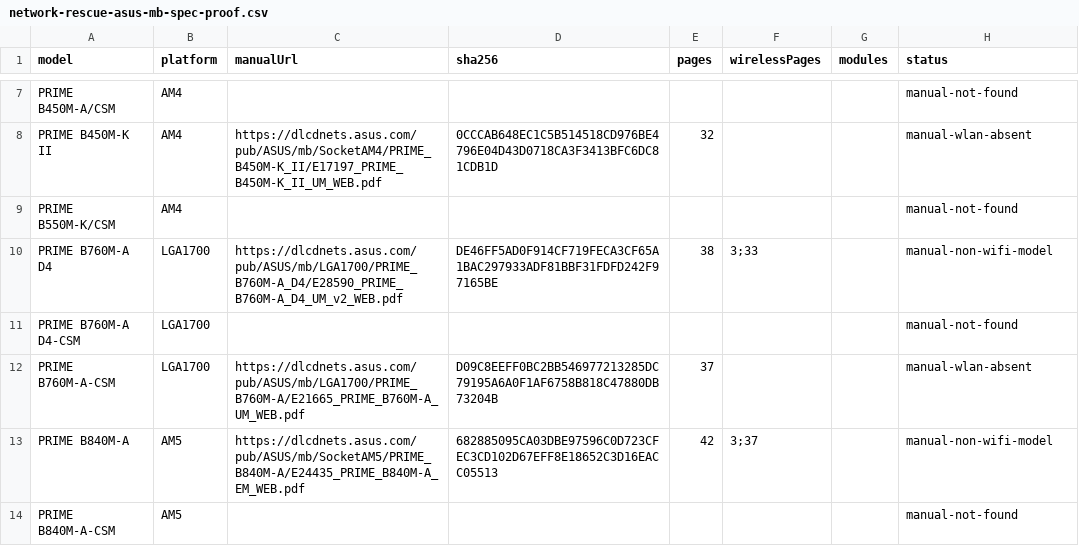
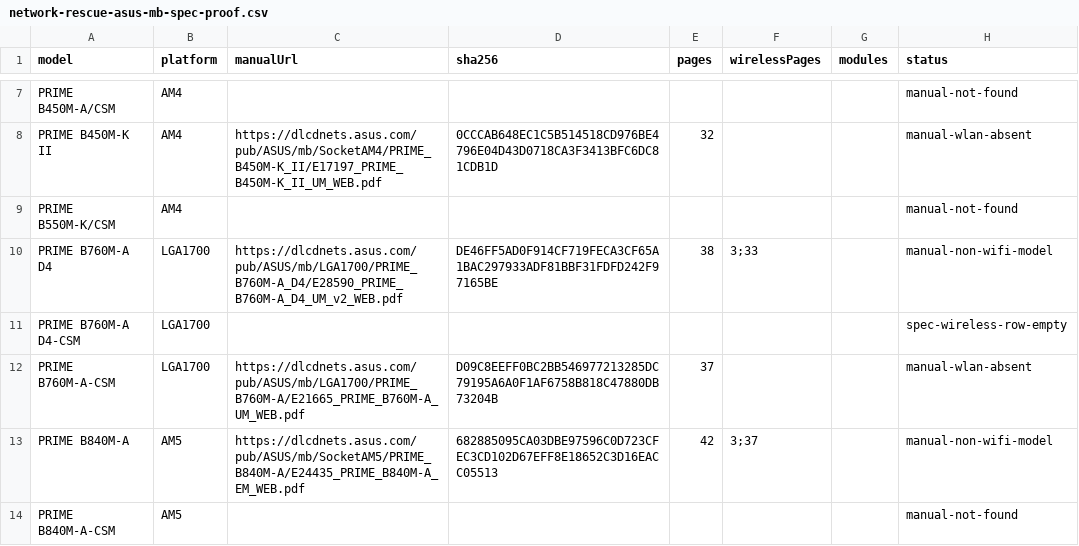
Before and after one commit to akikazu-pc/hardware-check, a CSV file: docs/network-rescue-asus-mb-spec-proof.csv, drawn as a sheet; only a part is shown, gaps mark what is left out.

```diff
--- a/docs/network-rescue-asus-mb-spec-proof.csv
+++ b/docs/network-rescue-asus-mb-spec-proof.csv
@@ -10,3 +10,3 @@ PRIME B550M-K/CSM,AM4,,,,,,manual-not-found
 PRIME B760M-A D4,LGA1700,https://dlcdnets.asus.com/pub/ASUS/mb/LGA1700/PRIME_B760M-A_D4/E28590_PRIME_B760M-A_D4_UM_v2_WEB.pdf,DE46FF5AD0F914CF719FECA3CF65A1BAC297933ADF81BBF31FDFD242F97165BE,38,3;33,,manual-non-wifi-model
-PRIME B760M-A D4-CSM,LGA1700,,,,,,manual-not-found
+PRIME B760M-A D4-CSM,LGA1700,,,,,,spec-wireless-row-empty
 PRIME B760M-A-CSM,LGA1700,https://dlcdnets.asus.com/pub/ASUS/mb/LGA1700/PRIME_B760M-A/E21665_PRIME_B760M-A_UM_WEB.pdf,D09C8EEFF0BC2BB546977213285DC79195A6A0F1AF6758B818C47880DB73204B,37,,,manual-wlan-absent
```
Also changed, not shown: docs/network-rescue-model-gaps.csv.
